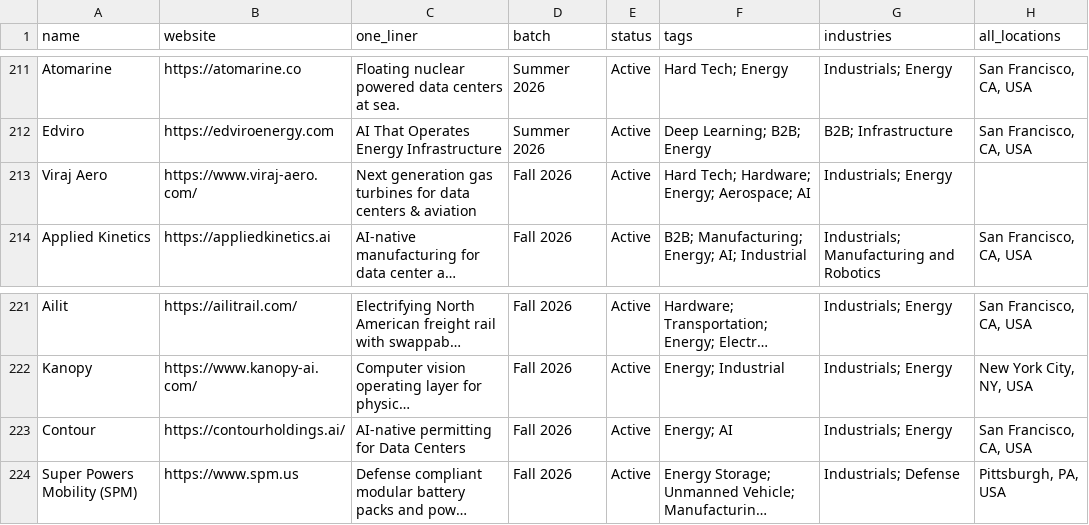
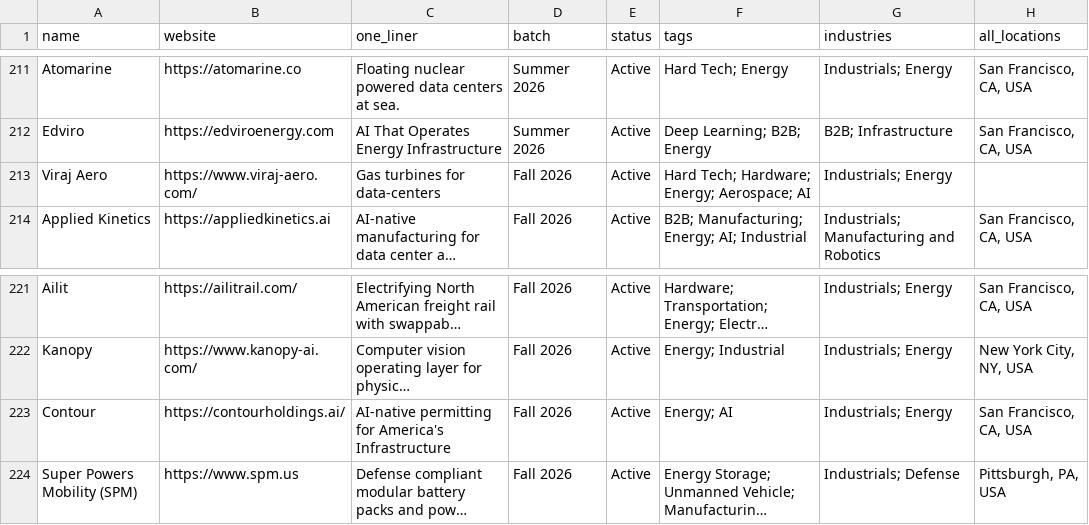
Before and after one commit to nikhil-codedesign/vc-sourcing-engine, a CSV file: data/calibration_yc.csv, drawn as a sheet; only a part is shown, gaps mark what is left out; long unchanged cells end in …; the diff names each change by its address in the sheet, - before the commit and + after, or states it on an @@ line.

```diff
--- a/data/calibration_yc.csv
+++ b/data/calibration_yc.csv
-C213 (one_liner): Next generation gas turbines for data centers & aviation
+C213 (one_liner): Gas turbines for data-centers
-C223 (one_liner): AI-native permitting for Data Centers
+C223 (one_liner): AI-native permitting for America's Infrastructure
```
Also changed, not shown: data/raw_github.csv, data/raw_nsf.csv, 5 other files.
